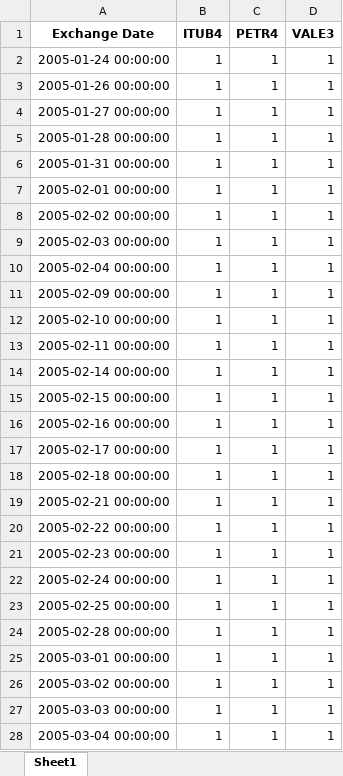
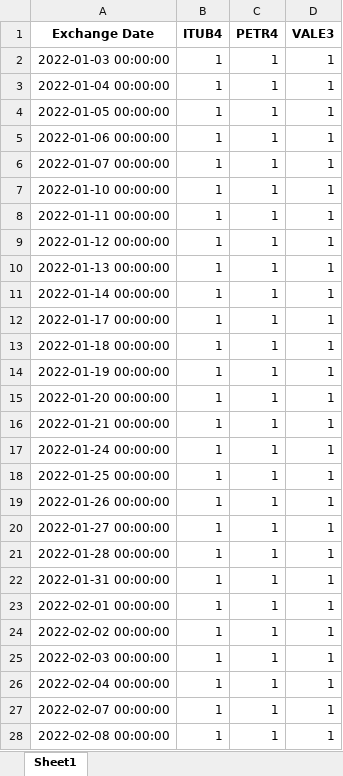
Before and after one commit to IA-Otimizacao/selecao-portfolio, an Excel workbook: data/ibov/ibov_filtrado.xlsx, sheet Sheet1, drawn as a sheet; only a part is shown; values as stored, in another font and other column widths than the file's, no borders; the diff covers the shown part only; the diff names each change by its address in the sheet, - before the commit and + after, or states it on an @@ line.

```diff
--- a/data/ibov/ibov_filtrado.xlsx (sheet Sheet1)
+++ b/data/ibov/ibov_filtrado.xlsx (sheet Sheet1)
-A2 (Exchange Date): 2005-01-24 00:00:00
+A2 (Exchange Date): 2022-01-03 00:00:00
-A3 (Exchange Date): 2005-01-26 00:00:00
+A3 (Exchange Date): 2022-01-04 00:00:00
-A4 (Exchange Date): 2005-01-27 00:00:00
+A4 (Exchange Date): 2022-01-05 00:00:00
-A5 (Exchange Date): 2005-01-28 00:00:00
+A5 (Exchange Date): 2022-01-06 00:00:00
-A6 (Exchange Date): 2005-01-31 00:00:00
+A6 (Exchange Date): 2022-01-07 00:00:00
-A7 (Exchange Date): 2005-02-01 00:00:00
+A7 (Exchange Date): 2022-01-10 00:00:00
-A8 (Exchange Date): 2005-02-02 00:00:00
+A8 (Exchange Date): 2022-01-11 00:00:00
-A9 (Exchange Date): 2005-02-03 00:00:00
+A9 (Exchange Date): 2022-01-12 00:00:00
-A10 (Exchange Date): 2005-02-04 00:00:00
+A10 (Exchange Date): 2022-01-13 00:00:00
-A11 (Exchange Date): 2005-02-09 00:00:00
+A11 (Exchange Date): 2022-01-14 00:00:00
-A12 (Exchange Date): 2005-02-10 00:00:00
+A12 (Exchange Date): 2022-01-17 00:00:00
-A13 (Exchange Date): 2005-02-11 00:00:00
+A13 (Exchange Date): 2022-01-18 00:00:00
-A14 (Exchange Date): 2005-02-14 00:00:00
+A14 (Exchange Date): 2022-01-19 00:00:00
-A15 (Exchange Date): 2005-02-15 00:00:00
+A15 (Exchange Date): 2022-01-20 00:00:00
-A16 (Exchange Date): 2005-02-16 00:00:00
+A16 (Exchange Date): 2022-01-21 00:00:00
-A17 (Exchange Date): 2005-02-17 00:00:00
+A17 (Exchange Date): 2022-01-24 00:00:00
-A18 (Exchange Date): 2005-02-18 00:00:00
+A18 (Exchange Date): 2022-01-25 00:00:00
-A19 (Exchange Date): 2005-02-21 00:00:00
+A19 (Exchange Date): 2022-01-26 00:00:00
-A20 (Exchange Date): 2005-02-22 00:00:00
+A20 (Exchange Date): 2022-01-27 00:00:00
-A21 (Exchange Date): 2005-02-23 00:00:00
+A21 (Exchange Date): 2022-01-28 00:00:00
-A22 (Exchange Date): 2005-02-24 00:00:00
+A22 (Exchange Date): 2022-01-31 00:00:00
-A23 (Exchange Date): 2005-02-25 00:00:00
+A23 (Exchange Date): 2022-02-01 00:00:00
-A24 (Exchange Date): 2005-02-28 00:00:00
+A24 (Exchange Date): 2022-02-02 00:00:00
-A25 (Exchange Date): 2005-03-01 00:00:00
+A25 (Exchange Date): 2022-02-03 00:00:00
-A26 (Exchange Date): 2005-03-02 00:00:00
+A26 (Exchange Date): 2022-02-04 00:00:00
-A27 (Exchange Date): 2005-03-03 00:00:00
+A27 (Exchange Date): 2022-02-07 00:00:00
-A28 (Exchange Date): 2005-03-04 00:00:00
+A28 (Exchange Date): 2022-02-08 00:00:00
```
Also changed, not shown: other rows of this sheet, data/comparison/ITUB4_comparison.xlsx, data/comparison/PETR4_comparison.xlsx, 49 other files.
